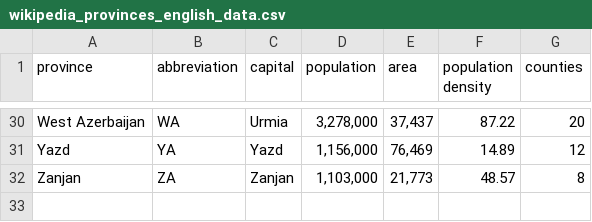
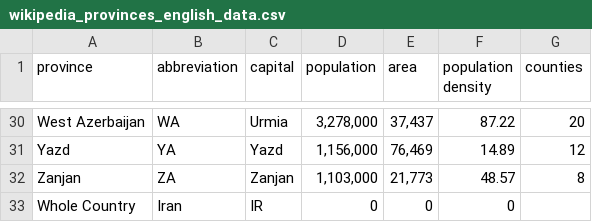
Before and after one commit to MMK79/iran_salname_amari, a CSV file: wikipedia_provinces_english_data.csv, drawn as a sheet; only a part is shown, gaps mark what is left out; the diff names each change by its address in the sheet, - before the commit and + after, or states it on an @@ line.

```diff
--- a/wikipedia_provinces_english_data.csv
+++ b/wikipedia_provinces_english_data.csv
+row 33: Whole Country | Iran | IR | 0 | 0 | 0
```
Also changed, not shown: persian_english_province_name_match.csv, province_code_amar_site.csv, 5 other files.
